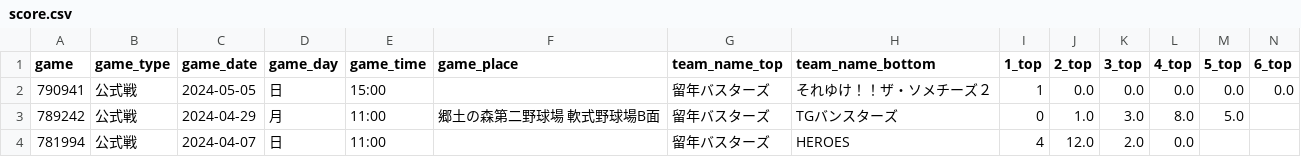
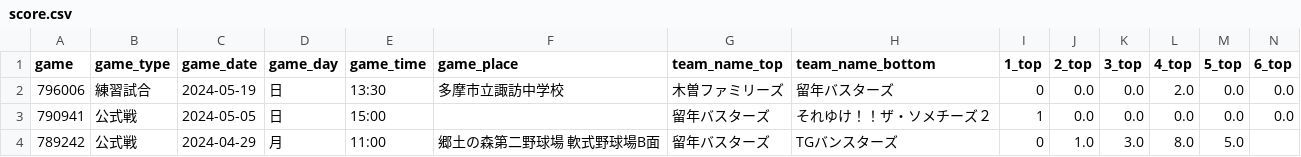
Before and after one commit to Yuiri1234/BaseballAnalysis, a CSV file: data/ryunen_busters/score.csv, drawn as a sheet; only a part is shown; the shorter side is filled out with more unchanged rows; rows hold the shown columns only; the diff names each change by its address in the sheet, - before the commit and + after, or states it on an @@ line.

```diff
--- a/data/ryunen_busters/score.csv
+++ b/data/ryunen_busters/score.csv
+row 2: 796006 | 練習試合 | 2024-05-19 | 日 | 13:30 | 多摩市立諏訪中学校 | 木曽ファミリーズ | 留年バスターズ | 0 | 0.0 | 0.0 | 2.0 | 0.0 | 0.0
```
Also changed, not shown: data/ryunen_busters/batting.csv, data/ryunen_busters/pitching.csv.
